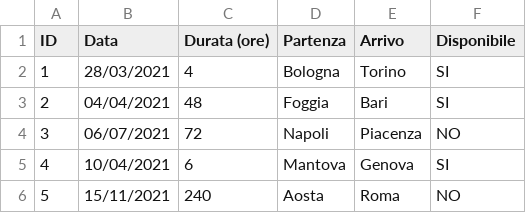
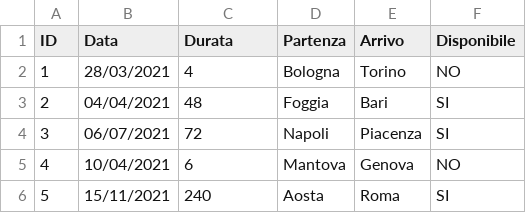
Before and after one commit to AlessioBerruto/Pooling-Around-App, a CSV file: resources/viaggi.csv, drawn as a sheet; the diff names each change by its address in the sheet, - before the commit and + after, or states it on an @@ line.

```diff
--- a/resources/viaggi.csv
+++ b/resources/viaggi.csv
-C1: Durata (ore)
+C1: Durata
-F2 (Disponibile): SI
+F2 (Disponibile): NO
-F4 (Disponibile): NO
+F4 (Disponibile): SI
-F5 (Disponibile): SI
+F5 (Disponibile): NO
-F6 (Disponibile): NO
+F6 (Disponibile): SI
```
Also changed, not shown: resources/utenti.csv, 16 other files.
